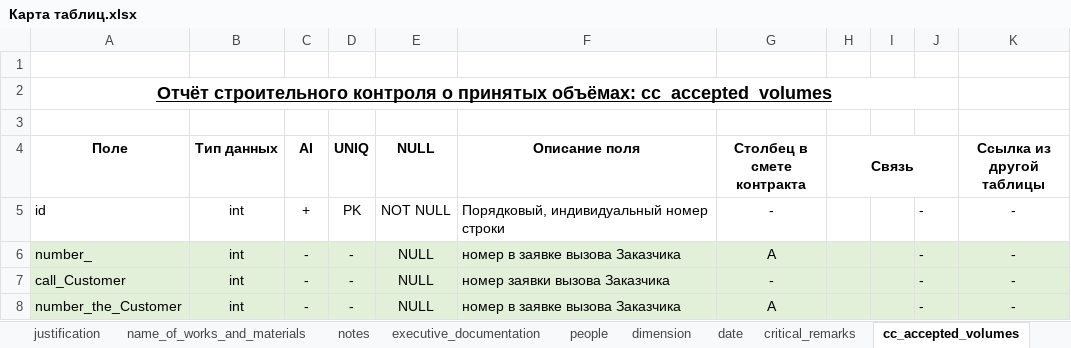
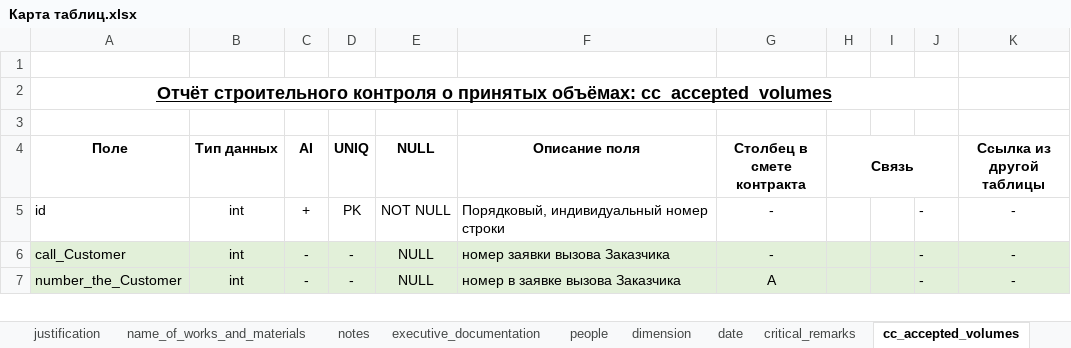
Before and after one commit to DmitrySmirnovSPb/konservatory, an Excel workbook: data/Карта таблиц.xlsx, sheet сс_accepted_volumes, drawn as a sheet; only a part is shown; values as stored, in another font and other column widths than the file's, no borders; the diff names each change by its address in the sheet, - before the commit and + after, or states it on an @@ line.

```diff
--- a/data/Карта таблиц.xlsx (sheet сс_accepted_volumes)
+++ b/data/Карта таблиц.xlsx (sheet сс_accepted_volumes)
-row 6: number_ | int | - | - | NULL | номер в заявке вызова Заказчика | A |  |  | - | -
```
Also changed, not shown: other sheet tabs.
